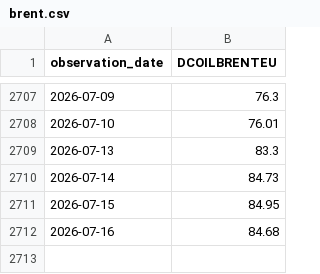
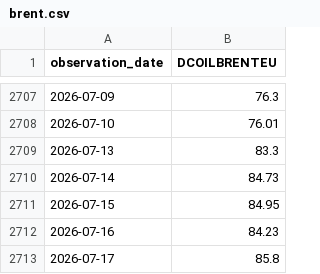
Before and after one commit to Luismpso/SVDC2, a CSV file: data/processed/brent.csv, drawn as a sheet; only a part is shown, gaps mark what is left out.

```diff
--- a/data/processed/brent.csv
+++ b/data/processed/brent.csv
@@ -2711,2 +2711,3 @@ observation_date,DCOILBRENTEU
 2026-07-15,84.95
-2026-07-16,84.68
+2026-07-16,84.23
+2026-07-17,85.8
```
Also changed, not shown: data/processed/combustiveis.csv.
